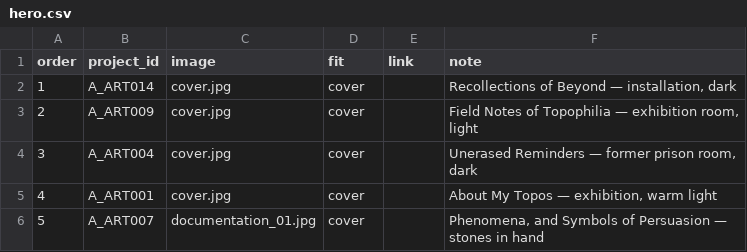
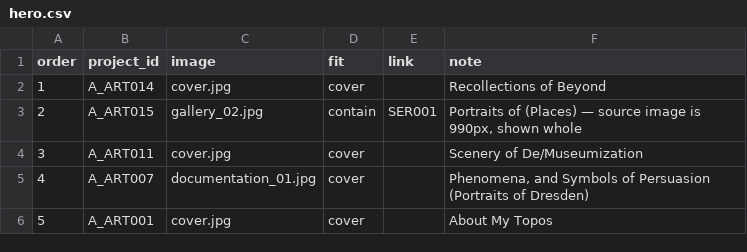
Before and after one commit to lutalutra/natsumi-public-archive, a CSV file: next/content/hero.csv, drawn as a sheet.

```diff
--- a/next/content/hero.csv
+++ b/next/content/hero.csv
@@ -1,6 +1,6 @@
 order,project_id,image,fit,link,note
-1,A_ART014,cover.jpg,cover,,"Recollections of Beyond — installation, dark"
-2,A_ART009,cover.jpg,cover,,"Field Notes of Topophilia — exhibition room, light"
-3,A_ART004,cover.jpg,cover,,"Unerased Reminders — former prison room, dark"
-4,A_ART001,cover.jpg,cover,,"About My Topos — exhibition, warm light"
-5,A_ART007,documentation_01.jpg,cover,,"Phenomena, and Symbols of Persuasion — stones in hand"
+1,A_ART014,cover.jpg,cover,,Recollections of Beyond
+2,A_ART015,gallery_02.jpg,contain,SER001,"Portraits of (Places) — source image is 990px, shown whole"
+3,A_ART011,cover.jpg,cover,,Scenery of De/Museumization
+4,A_ART007,documentation_01.jpg,cover,,"Phenomena, and Symbols of Persuasion (Portraits of Dresden)"
+5,A_ART001,cover.jpg,cover,,About My Topos
```
Also changed, not shown: next/content/texts.csv, 9 other files.
